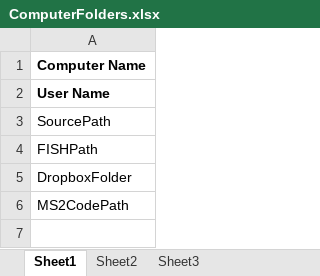
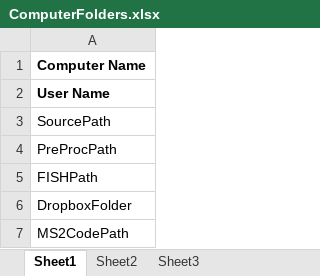
Before and after one commit to GarciaLab/mRNADynamics, an Excel workbook: InstallationFiles/ComputerFolders.xlsx, sheet Sheet1, drawn as a sheet; values as stored, in another font and other column widths than the file's, no borders; the diff names each change by its address in the sheet, - before the commit and + after, or states it on an @@ line.

```diff
--- a/InstallationFiles/ComputerFolders.xlsx (sheet Sheet1)
+++ b/InstallationFiles/ComputerFolders.xlsx (sheet Sheet1)
+row 4: PreProcPath
```
Also changed, not shown: 15 other files.
